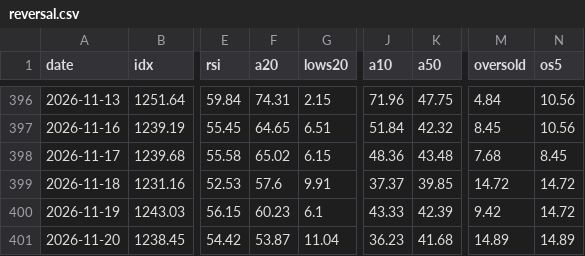
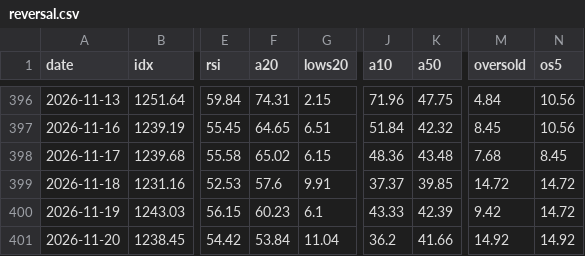
Before and after one commit to trustyliar/nse-sector-rotation, a CSV file: derived/reversal.csv, drawn as a sheet; only a part is shown, gaps mark what is left out; the diff names each change by its address in the sheet, - before the commit and + after, or states it on an @@ line.

```diff
--- a/derived/reversal.csv
+++ b/derived/reversal.csv
-F401 (a20): 53.87
+F401 (a20): 53.84
-J401 (a10): 36.23
+J401 (a10): 36.2
-K401 (a50): 41.68
+K401 (a50): 41.66
-M401 (oversold): 14.89
+M401 (oversold): 14.92
-N401 (os5): 14.89
+N401 (os5): 14.92
```
Also changed, not shown: derived/regime.csv, derived/setups.csv, 11 other files.
